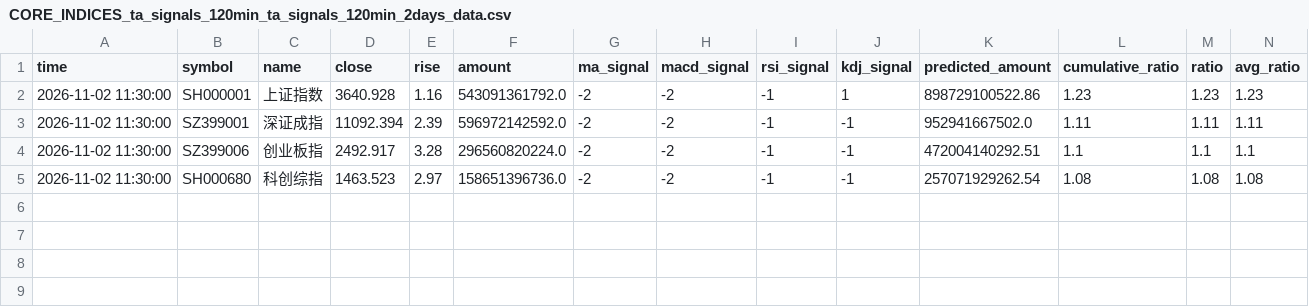
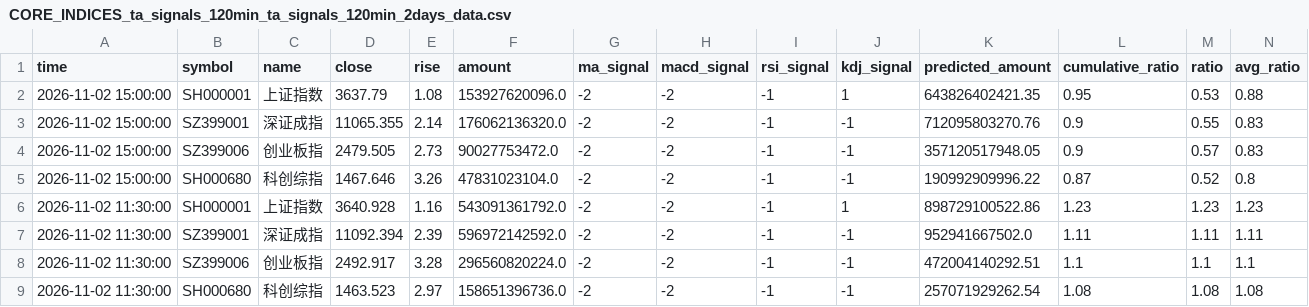
Before and after one commit to siderdata/tss_ai_stock, a CSV file: data/CORE_INDICES_ta_signals_120min_ta_signals_120min_2days_data.csv, drawn as a sheet; only a part is shown; rows hold the shown columns only; the diff names each change by its address in the sheet, - before the commit and + after, or states it on an @@ line.

```diff
--- a/data/CORE_INDICES_ta_signals_120min_ta_signals_120min_2days_data.csv
+++ b/data/CORE_INDICES_ta_signals_120min_ta_signals_120min_2days_data.csv
+row 2: 2026-11-02 15:00:00 | SH000001 | 上证指数 | 3637.79 | 1.08 | 153927620096.0 | -2 | -2 | -1 | 1 | 643826402421.35 | 0.95 | 0.53 | 0.88
+row 3: 2026-11-02 15:00:00 | SZ399001 | 深证成指 | 11065.355 | 2.14 | 176062136320.0 | -2 | -2 | -1 | -1 | 712095803270.76 | 0.9 | 0.55 | 0.83
+row 4: 2026-11-02 15:00:00 | SZ399006 | 创业板指 | 2479.505 | 2.73 | 90027753472.0 | -2 | -2 | -1 | -1 | 357120517948.05 | 0.9 | 0.57 | 0.83
+row 5: 2026-11-02 15:00:00 | SH000680 | 科创综指 | 1467.646 | 3.26 | 47831023104.0 | -2 | -2 | -1 | -1 | 190992909996.22 | 0.87 | 0.52 | 0.8
```
Also changed, not shown: data/CORE_INDICES_ta_signals_30min_ta_signals_30min_2days_data.csv, data/LARGE_CAP_INDICES_ta_signals_30min_ta_signals_30min_2days_data.csv, 51 other files.
